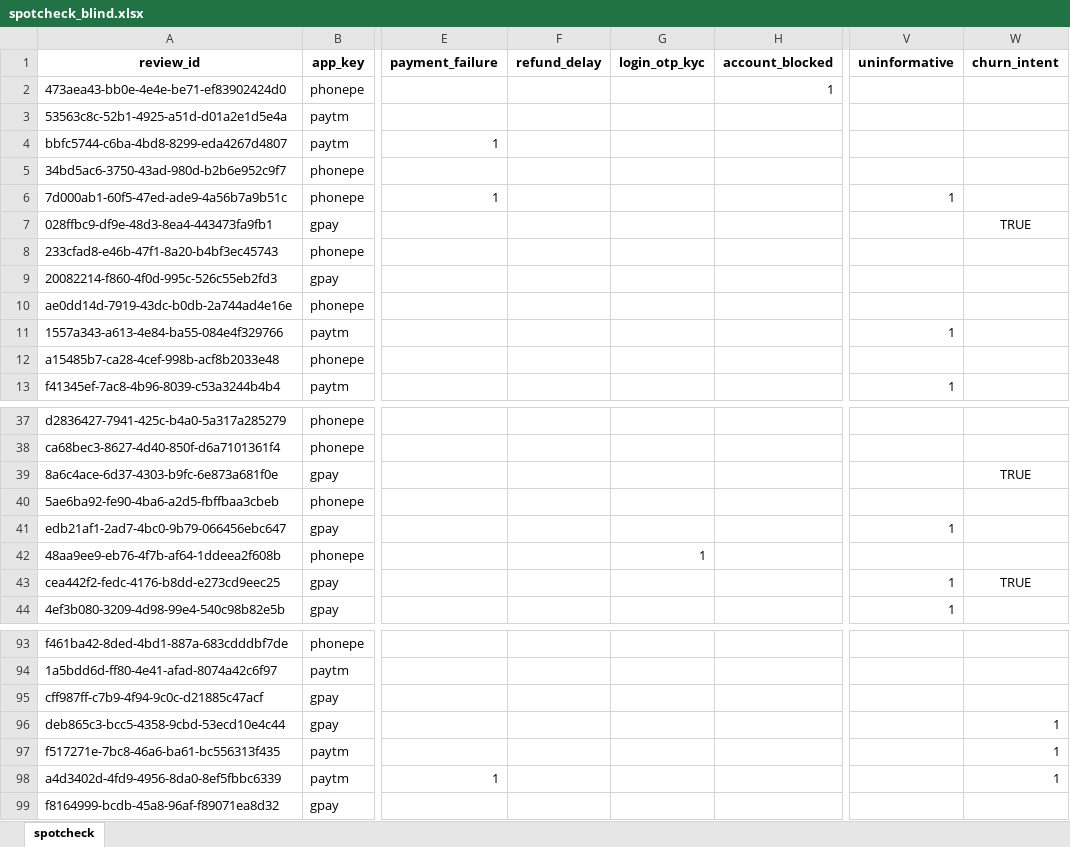
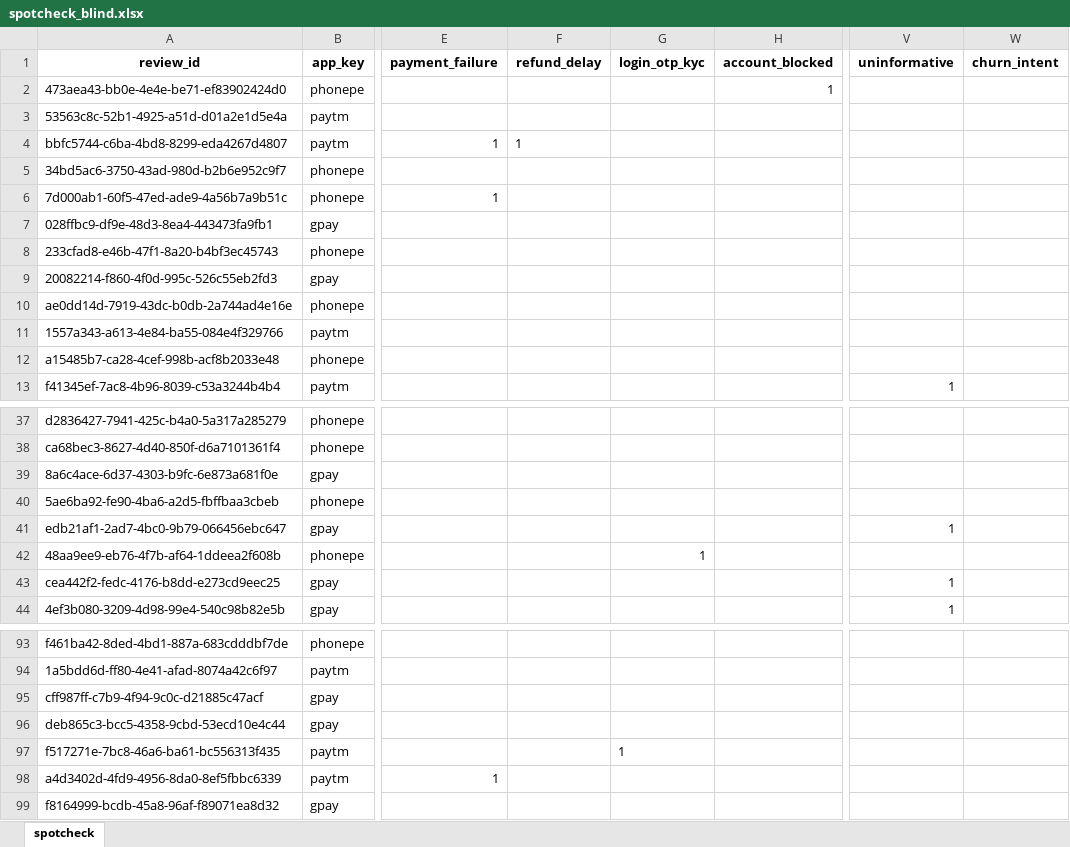
Before and after one commit to YashTomar2201/ReleaseRadar, an Excel workbook: data/labels/spotcheck_blind.xlsx, sheet spotcheck, drawn as a sheet; only a part is shown, gaps mark what is left out; values as stored, in another font and other column widths than the file's, no borders; the diff covers the shown part only; the diff names each change by its address in the sheet, - before the commit and + after, or states it on an @@ line.

```diff
--- a/data/labels/spotcheck_blind.xlsx (sheet spotcheck)
+++ b/data/labels/spotcheck_blind.xlsx (sheet spotcheck)
-F4 (refund_delay): (empty)
+F4 (refund_delay): 1
-V6 (uninformative): 1
+V6 (uninformative): (empty)
-W7 (churn_intent): TRUE
+W7 (churn_intent): (empty)
-V11 (uninformative): 1
+V11 (uninformative): (empty)
-W39 (churn_intent): TRUE
+W39 (churn_intent): (empty)
-W43 (churn_intent): TRUE
+W43 (churn_intent): (empty)
-W96:W98 (churn_intent): 1
+W96:W98 (churn_intent): (empty)
-G97 (login_otp_kyc): (empty)
+G97 (login_otp_kyc): 1
```
Also changed, not shown: 4 edited cells elsewhere in this sheet, 6 other files.
